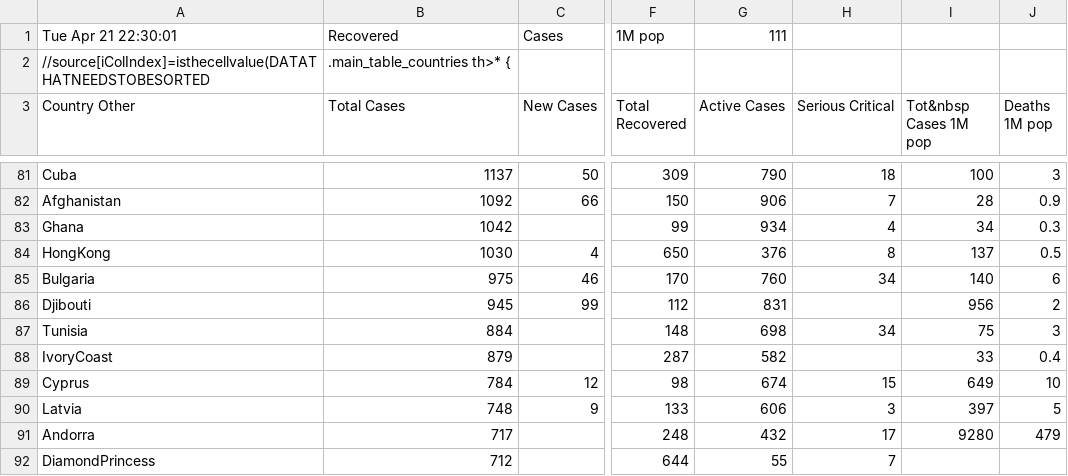
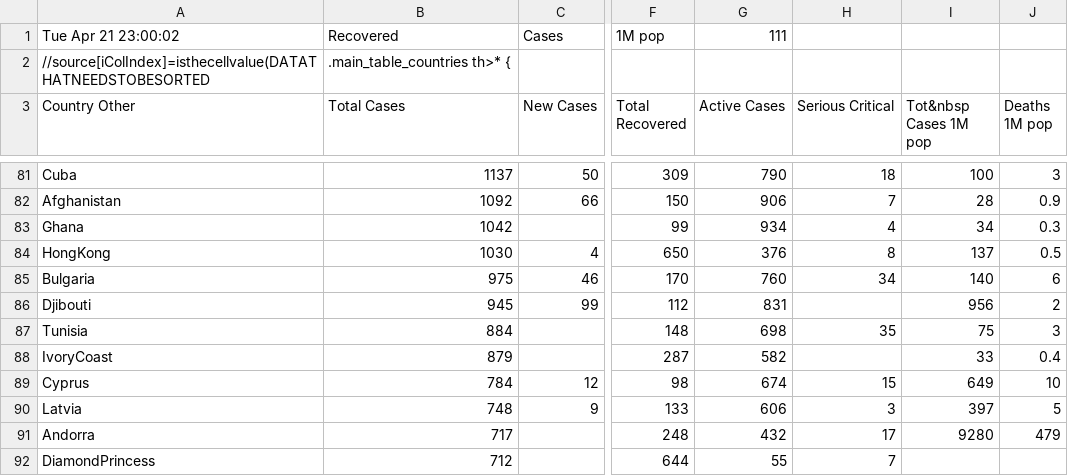
Before and after one commit to hemantaduwarah1/data, a CSV file: data.csv, drawn as a sheet; only a part is shown, gaps mark what is left out; the diff covers the shown part only; the diff names each change by its address in the sheet, - before the commit and + after, or states it on an @@ line.

```diff
--- a/data.csv
+++ b/data.csv
-A1 (Country Other): Tue Apr 21 22:30:01
+A1 (Country Other): Tue Apr 21 23:00:02
-H87 (Serious Critical): 34
+H87 (Serious Critical): 35
```
Also changed, not shown: 1 added row, 1 removed row and 27 edited cells elsewhere in this file.
